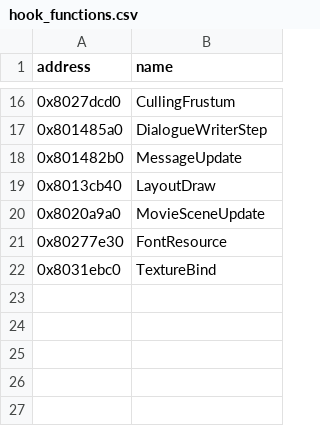
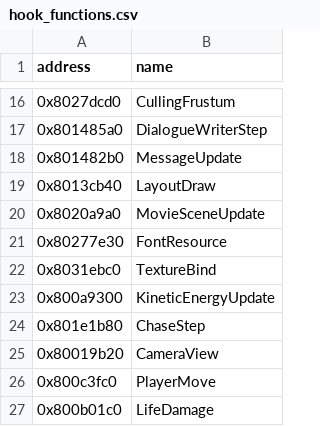
Before and after one commit to eliasm4r/WondersBeyondRecomp, a CSV file: game/analysis/hook_functions.csv, drawn as a sheet; only a part is shown, gaps mark what is left out; the diff names each change by its address in the sheet, - before the commit and + after, or states it on an @@ line.

```diff
--- a/game/analysis/hook_functions.csv
+++ b/game/analysis/hook_functions.csv
+row 23: 0x800a9300 | KineticEnergyUpdate
+row 24: 0x801e1b80 | ChaseStep
+row 25: 0x80019b20 | CameraView
+row 26: 0x800c3fc0 | PlayerMove
+row 27: 0x800b01c0 | LifeDamage
```
Also changed, not shown: 39 other files.
